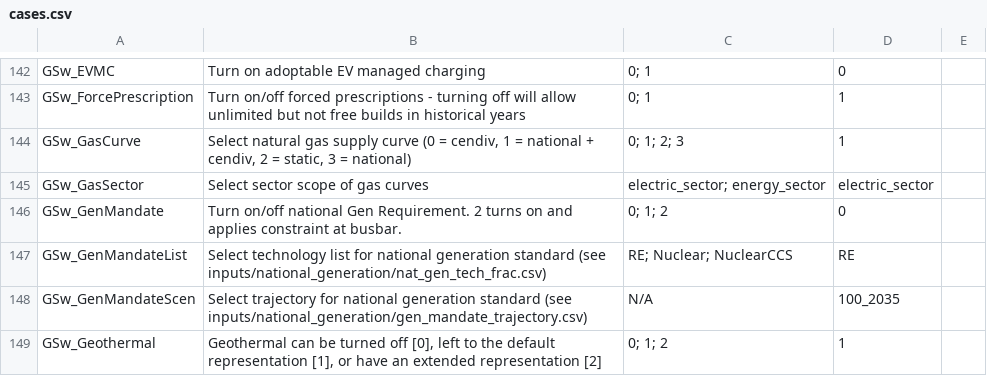
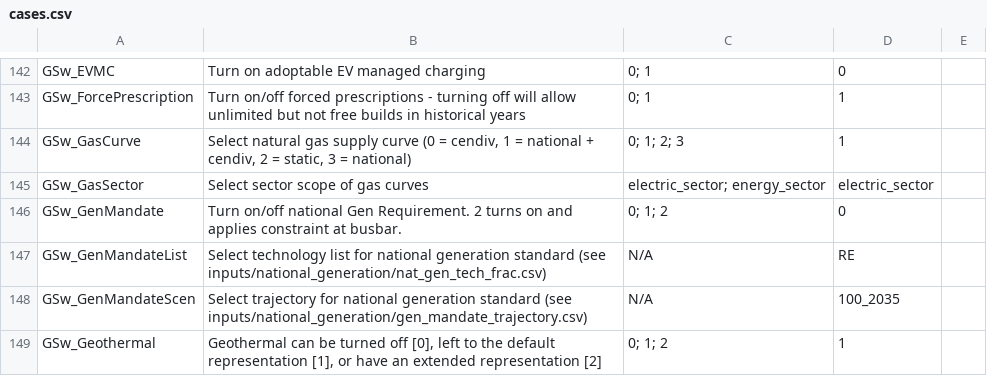
Before and after one commit to NREL/ReEDS-2.0, a CSV file: cases.csv, drawn as a sheet; only a part is shown, gaps mark what is left out.

```diff
--- a/cases.csv
+++ b/cases.csv
@@ -146,3 +146,3 @@ GSw_GasSector,Select sector scope of gas curves,electric_sector; energy_sector,e
 GSw_GenMandate,Turn on/off national Gen Requirement. 2 turns on and applies constraint at busbar.,0; 1; 2,0,
-GSw_GenMandateList,Select technology list for national generation standard (see inputs/national_generation/nat_gen_tech_frac.csv),RE; Nuclear; NuclearCCS,RE,
+GSw_GenMandateList,Select technology list for national generation standard (see inputs/national_generation/nat_gen_tech_frac.csv),N/A,RE,
 GSw_GenMandateScen,Select trajectory for national generation standard (see inputs/national_generation/gen_mandate_trajectory.csv),N/A,100_2035,
```
Also changed, not shown: cases_nuclearstormandates.csv, cases_utahtest.csv, 7 other files.
